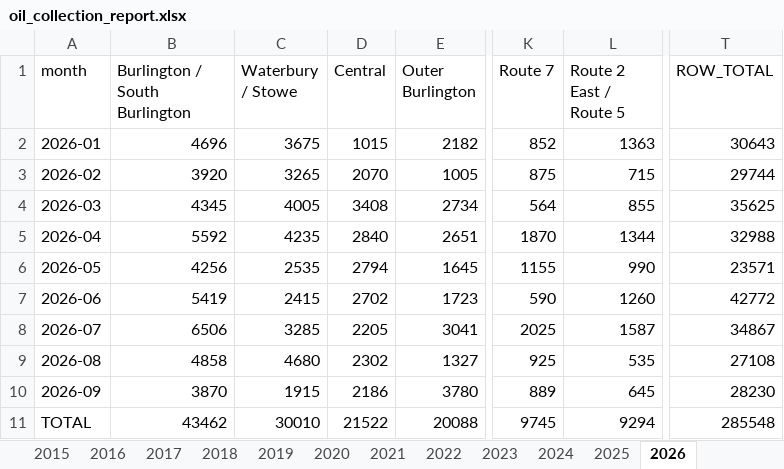
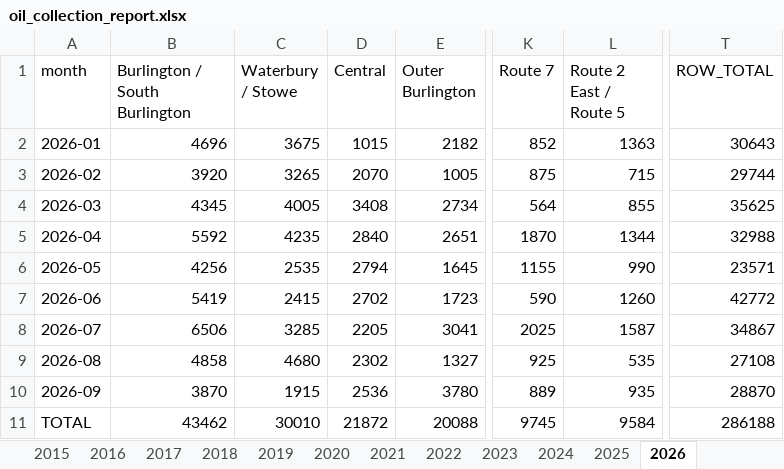
Before and after one commit to burnssargent-eng/blackbear_dashboard, an Excel workbook: oil_collection_report.xlsx, sheet 2026, drawn as a sheet; only a part is shown, gaps mark what is left out; values as stored, in another font and other column widths than the file's, no borders; the diff names each change by its address in the sheet, - before the commit and + after, or states it on an @@ line.

```diff
--- a/oil_collection_report.xlsx (sheet 2026)
+++ b/oil_collection_report.xlsx (sheet 2026)
-D10 (Central): 2186
+D10 (Central): 2536
-L10 (Route 2 East / Route 5): 645
+L10 (Route 2 East / Route 5): 935
-T10 (ROW_TOTAL): 28230
+T10 (ROW_TOTAL): 28870
-D11 (Central): 21522
+D11 (Central): 21872
-L11 (Route 2 East / Route 5): 9294
+L11 (Route 2 East / Route 5): 9584
-T11 (ROW_TOTAL): 285548
+T11 (ROW_TOTAL): 286188
```
Also changed, not shown: sheet Yearly by Town, sheet Monthly by Town, sheet Yearly by County, sheet Yearly by Region, sheet Monthly by County, sheet Monthly by Region, 2 more sheets, 3 other files.
